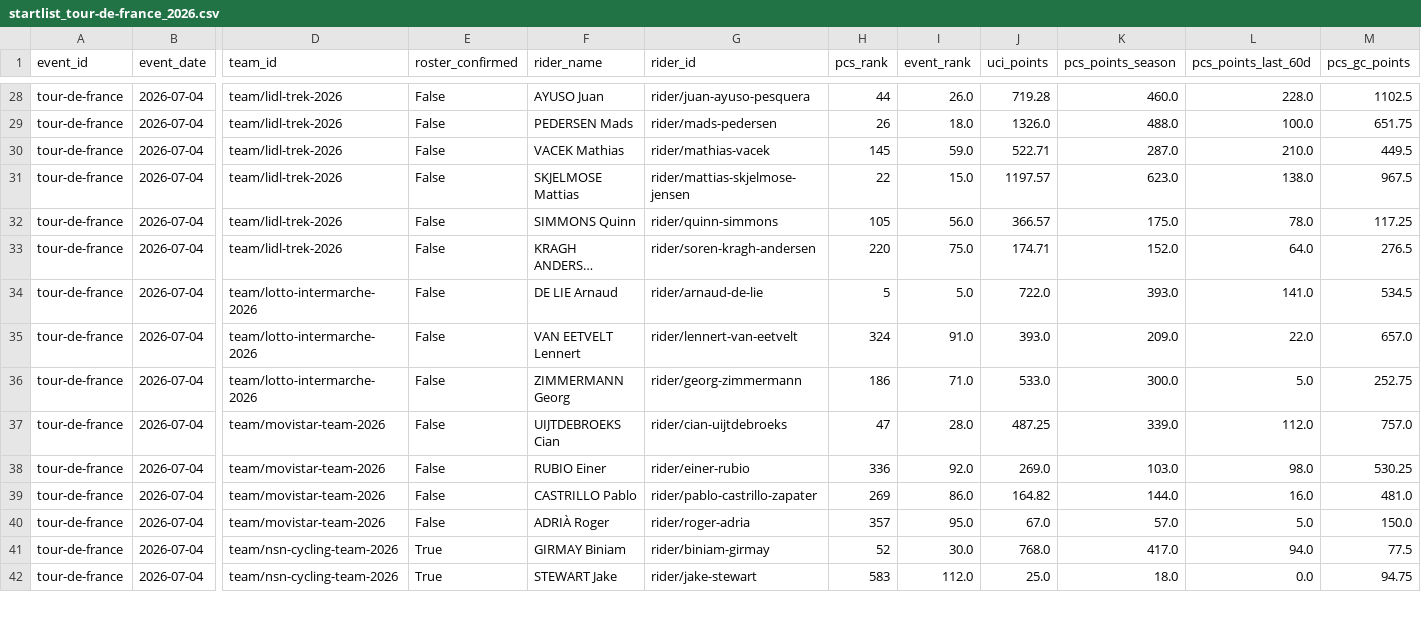
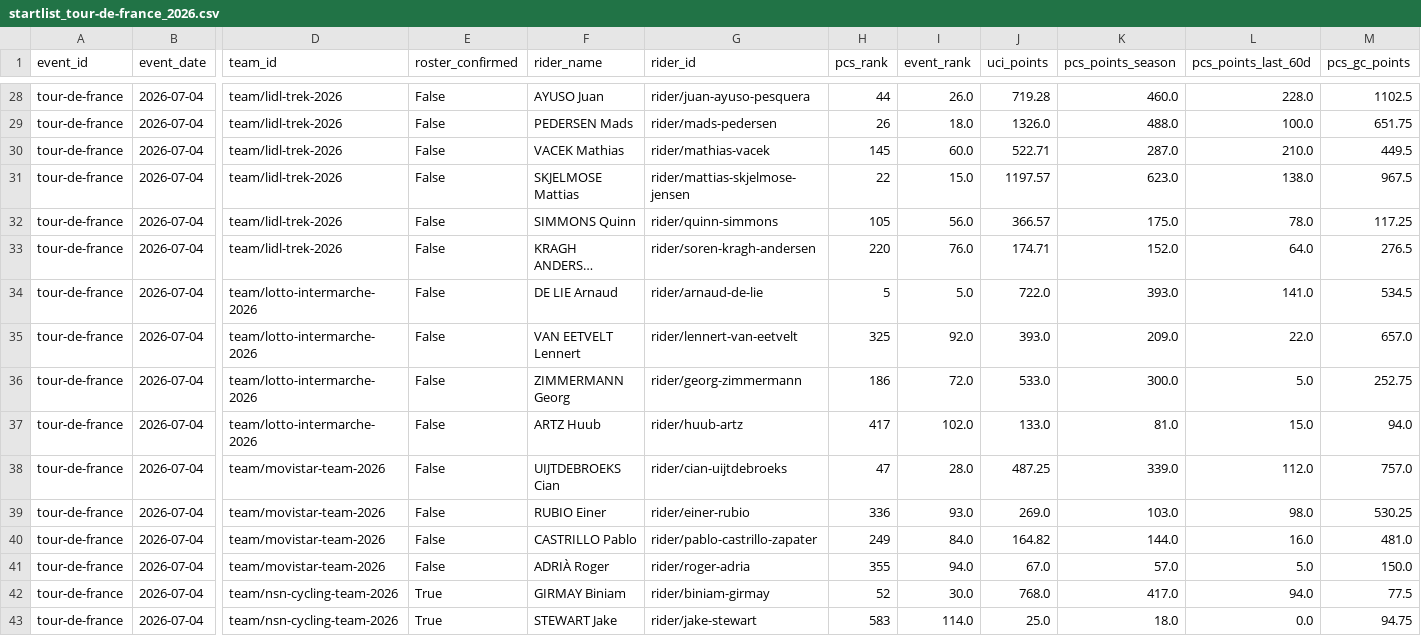
Before and after one commit to Thomassegers14/tourmanager-scraper, a CSV file: data/processed/startlists/startlist_tour-de-france_2026.csv, drawn as a sheet; only a part is shown, gaps mark what is left out; long unchanged cells end in …; addresses are those after the commit; rows hold the shown columns only; the diff covers the shown part only; the diff names each change by its address in the sheet, - before the commit and + after, or states it on an @@ line.

```diff
--- a/data/processed/startlists/startlist_tour-de-france_2026.csv
+++ b/data/processed/startlists/startlist_tour-de-france_2026.csv
-I30 (event_rank): 59.0
+I30 (event_rank): 60.0
-I33 (event_rank): 75.0
+I33 (event_rank): 76.0
-H35 (pcs_rank): 324
+H35 (pcs_rank): 325
-I35 (event_rank): 91.0
+I35 (event_rank): 92.0
-I36 (event_rank): 71.0
+I36 (event_rank): 72.0
+row 37: tour-de-france | 2026-07-04 | team/lotto-intermarche-2026 | False | ARTZ Huub | rider/huub-artz | 417 | 102.0 | 133.0 | 81.0 | 15.0 | 94.0
-I39 (event_rank): 92.0
+I39 (event_rank): 93.0
-H40 (pcs_rank): 269
+H40 (pcs_rank): 249
-I40 (event_rank): 86.0
+I40 (event_rank): 84.0
-H41 (pcs_rank): 357
+H41 (pcs_rank): 355
-I41 (event_rank): 95.0
+I41 (event_rank): 94.0
-I43 (event_rank): 112.0
+I43 (event_rank): 114.0
```
Also changed, not shown: 1 added row and 104 edited cells elsewhere in this file, data/processed/stages/stages_tour-de-france_2026.csv, data/processed/startlists_favorites/startlist_tour-de-france_2026.csv.
